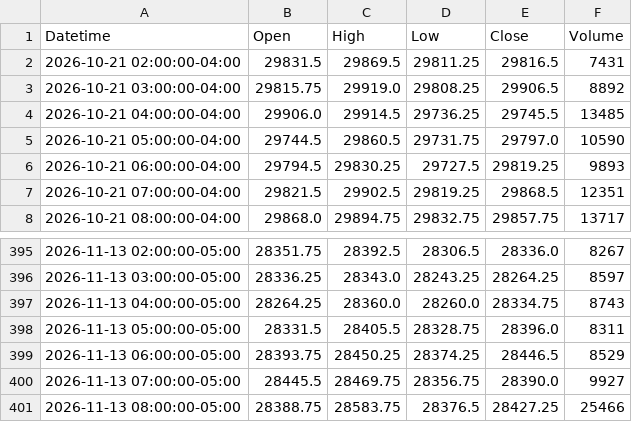
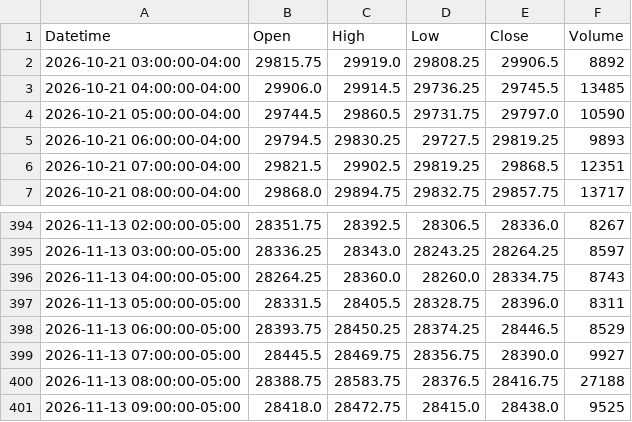
Before and after one commit to jordircp/nq-bias-data, a CSV file: data/latest/candles_1h.csv, drawn as a sheet; only a part is shown, gaps mark what is left out.

```diff
--- a/data/latest/candles_1h.csv
+++ b/data/latest/candles_1h.csv
@@ -1,3 +1,2 @@
 Datetime,Open,High,Low,Close,Volume
-2026-10-21 02:00:00-04:00,29831.5,29869.5,29811.25,29816.5,7431
 2026-10-21 03:00:00-04:00,29815.75,29919.0,29808.25,29906.5,8892
@@ -400,2 +399,3 @@ Datetime,Open,High,Low,Close,Volume
 2026-11-13 07:00:00-05:00,28445.5,28469.75,28356.75,28390.0,9927
-2026-11-13 08:00:00-05:00,28388.75,28583.75,28376.5,28427.25,25466
+2026-11-13 08:00:00-05:00,28388.75,28583.75,28376.5,28416.75,27188
+2026-11-13 09:00:00-05:00,28418.0,28472.75,28415.0,28438.0,9525
```
Also changed, not shown: data/latest/candles_15m.csv, data/latest/candles_4h.csv, 8 other files.
